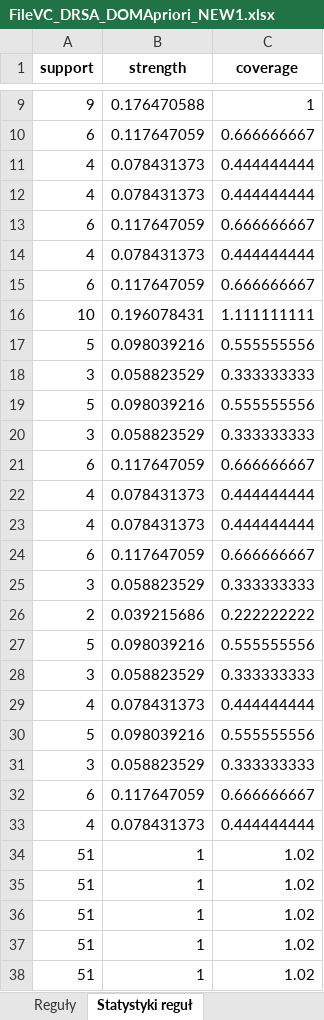
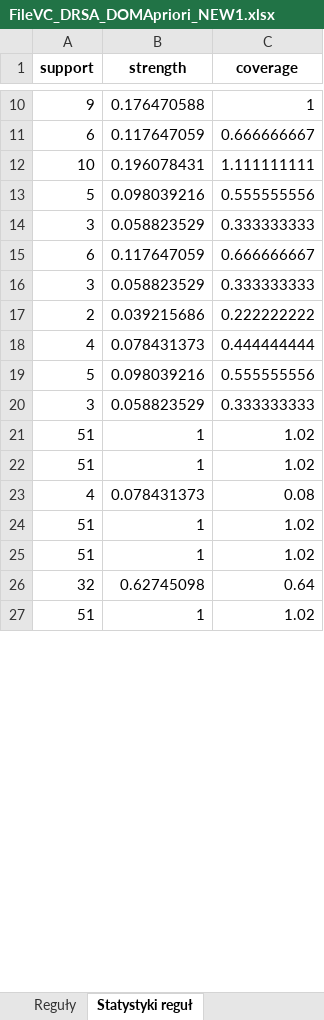
Before and after one commit to nelcia27/MedicalDataClassification, an Excel workbook: results/DRSA/FileVC_DRSA_DOMApriori_NEW1.xlsx, sheet Statystyki reguł, drawn as a sheet; only a part is shown, gaps mark what is left out; values as stored, in another font and other column widths than the file's, no borders; removed rows and columns are numbered as before the commit, all else as after; the diff covers the shown part only; the diff names each change by its address in the sheet, - before the commit and + after, or states it on an @@ line.

Commit message:
fix domapriori

```diff
--- a/results/DRSA/FileVC_DRSA_DOMApriori_NEW1.xlsx (sheet Statystyki reguł)
+++ b/results/DRSA/FileVC_DRSA_DOMApriori_NEW1.xlsx (sheet Statystyki reguł)
-row 11: 4 | 0.078431373 | 0.444444444
-row 12: 4 | 0.078431373 | 0.444444444
-row 13: 6 | 0.117647059 | 0.666666667
-row 14: 4 | 0.078431373 | 0.444444444
-row 15: 6 | 0.117647059 | 0.666666667
-row 19: 5 | 0.098039216 | 0.555555556
-row 20: 3 | 0.058823529 | 0.333333333
-row 21: 6 | 0.117647059 | 0.666666667
-row 22: 4 | 0.078431373 | 0.444444444
-row 23: 4 | 0.078431373 | 0.444444444
-row 27: 5 | 0.098039216 | 0.555555556
-row 28: 3 | 0.058823529 | 0.333333333
-row 32: 6 | 0.117647059 | 0.666666667
-row 33: 4 | 0.078431373 | 0.444444444
+row 23: 4 | 0.078431373 | 0.08
@@ row 98 moved to row 26: 32 @@
```
Also changed, not shown: 25 added rows, 241 removed rows, 28 moved rows and 1 edited cell elsewhere in this sheet, sheet Reguły, results/DRSA/FileDRSA_DOMApriori_NEW1.xlsx, results/DRSA/FileDRSA_DOMApriori_OLD1.xlsx, 7 other files.
